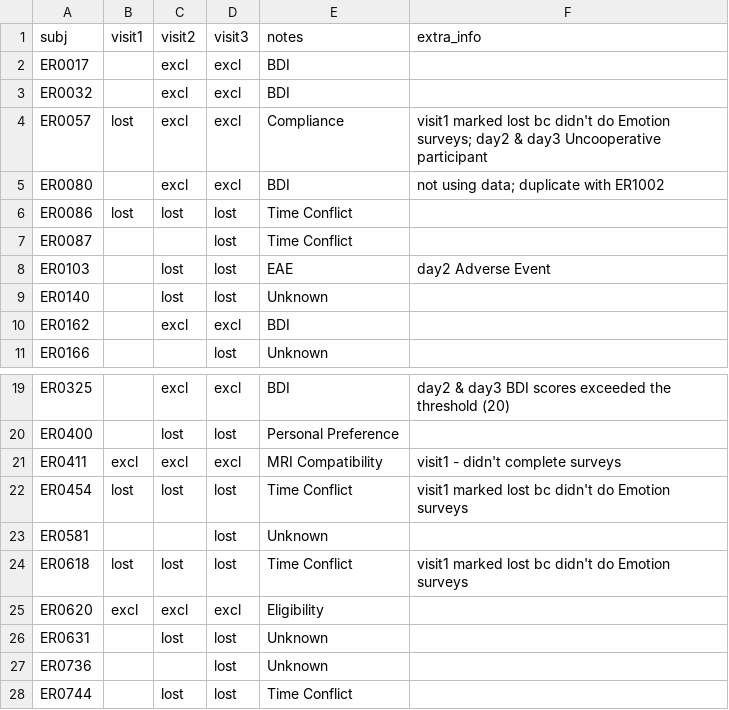
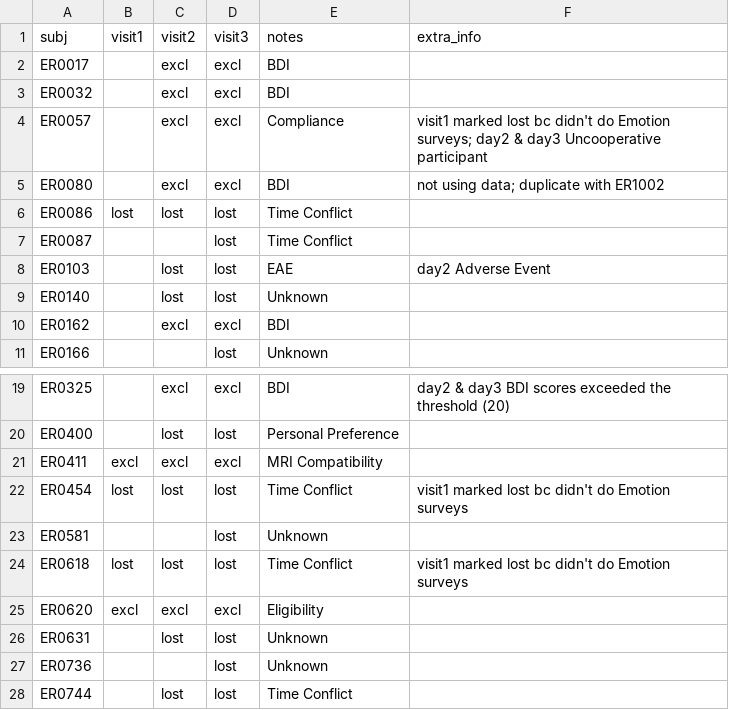
Before and after one commit to labarlab-emorep/make_reports, a CSV file: make_reports/dataframes/track_status.csv, drawn as a sheet; only a part is shown, gaps mark what is left out.

Commit message:
[MNT] incorporating track_status into ParticipantFlow

```diff
--- a/make_reports/dataframes/track_status.csv
+++ b/make_reports/dataframes/track_status.csv
@@ -3,3 +3,3 @@ ER0017,,excl,excl,BDI,
 ER0032,,excl,excl,BDI,
-ER0057,lost,excl,excl,Compliance,visit1 marked lost bc didn't do Emotion surveys; day2 & day3 Uncooperative participant
+ER0057,,excl,excl,Compliance,visit1 marked lost bc didn't do Emotion surveys; day2 & day3 Uncooperative participant
 ER0080,,excl,excl,BDI,not using data; duplicate with ER1002
@@ -20,3 +20,3 @@ ER0325,,excl,excl,BDI,day2 & day3 BDI scores exceeded the threshold (20)
 ER0400,,lost,lost,Personal Preference,
-ER0411,excl,excl,excl,MRI Compatibility,visit1 - didn't complete surveys
+ER0411,excl,excl,excl,MRI Compatibility,
 ER0454,lost,lost,lost,Time Conflict,visit1 marked lost bc didn't do Emotion surveys
```
Also changed, not shown: 3 other files.
